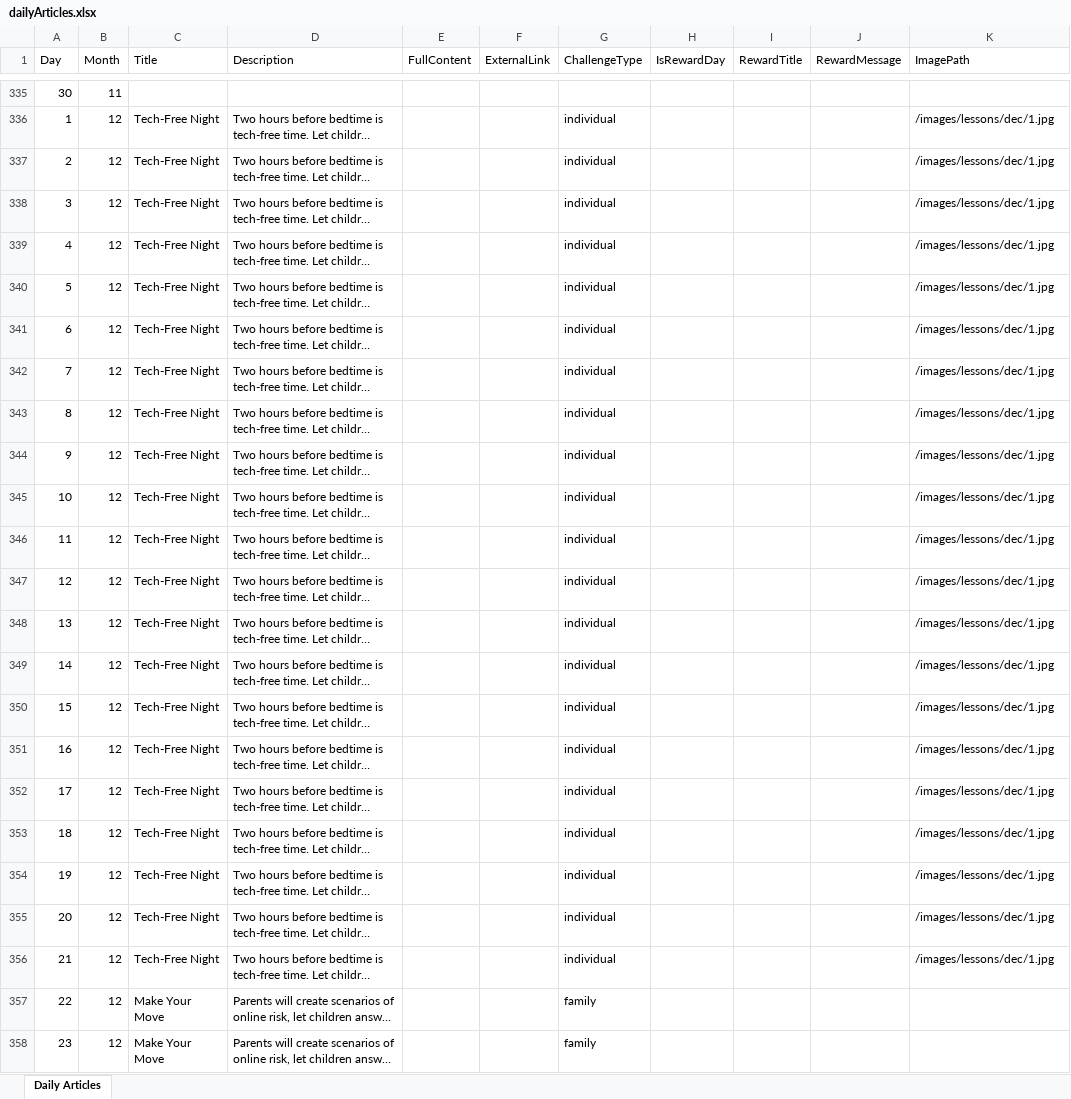
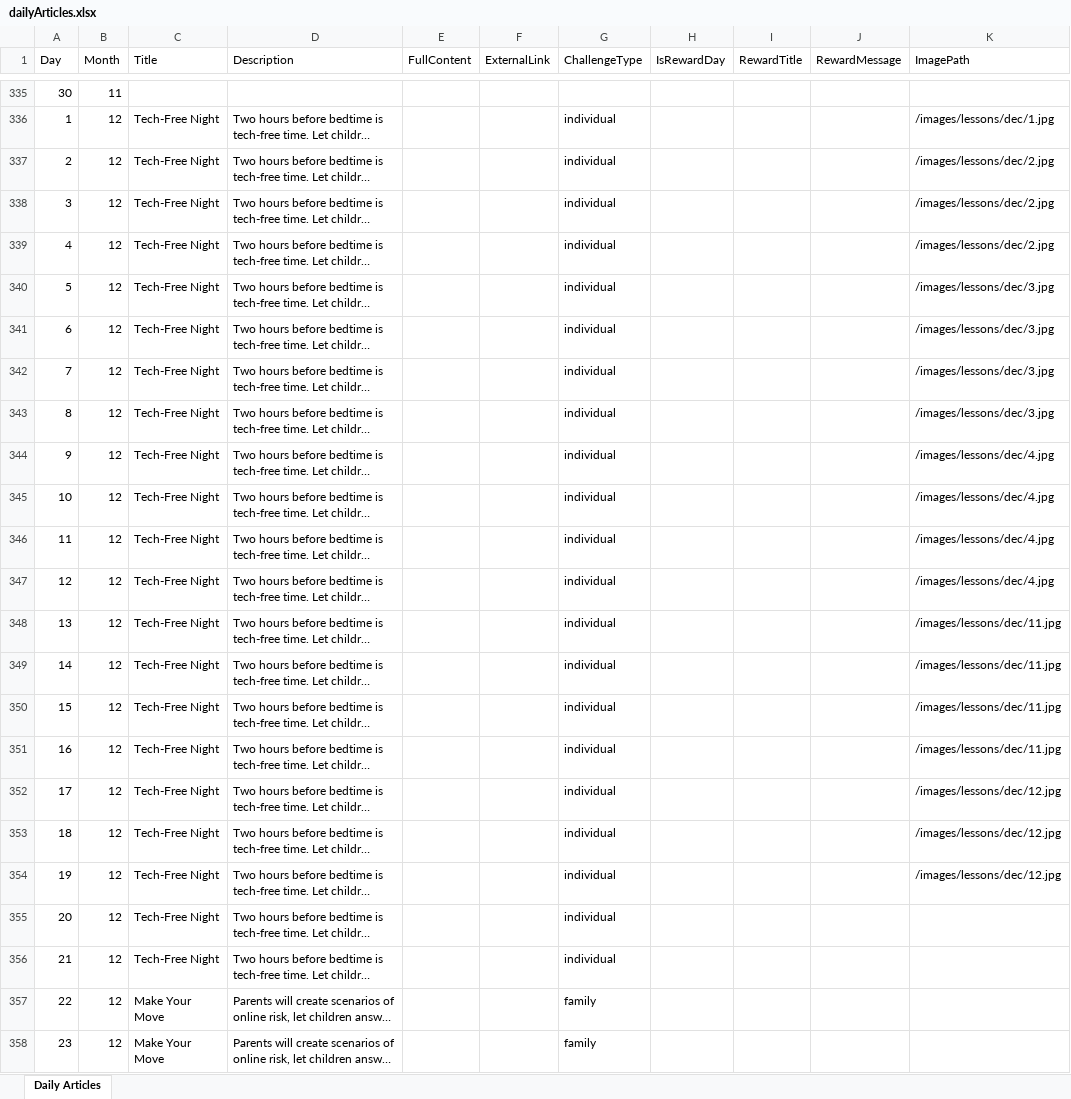
Before and after one commit to Denielmen/COA-S.A.F.E, an Excel workbook: public/dailyArticles.xlsx, sheet Daily Articles, drawn as a sheet; only a part is shown, gaps mark what is left out; long unchanged cells end in …; values as stored, in another font and other column widths than the file's, no borders; the diff names each change by its address in the sheet, - before the commit and + after, or states it on an @@ line.

```diff
--- a/public/dailyArticles.xlsx (sheet Daily Articles)
+++ b/public/dailyArticles.xlsx (sheet Daily Articles)
-K337:K339 (ImagePath): /images/lessons/dec/1.jpg
+K337:K339 (ImagePath): /images/lessons/dec/2.jpg
-K340:K343 (ImagePath): /images/lessons/dec/1.jpg
+K340:K343 (ImagePath): /images/lessons/dec/3.jpg
-K344:K347 (ImagePath): /images/lessons/dec/1.jpg
+K344:K347 (ImagePath): /images/lessons/dec/4.jpg
-K348:K351 (ImagePath): /images/lessons/dec/1.jpg
+K348:K351 (ImagePath): /images/lessons/dec/11.jpg
-K352:K354 (ImagePath): /images/lessons/dec/1.jpg
+K352:K354 (ImagePath): /images/lessons/dec/12.jpg
-K355:K356 (ImagePath): /images/lessons/dec/1.jpg
+K355:K356 (ImagePath): (empty)
```
Also changed, not shown: 22 other files.
